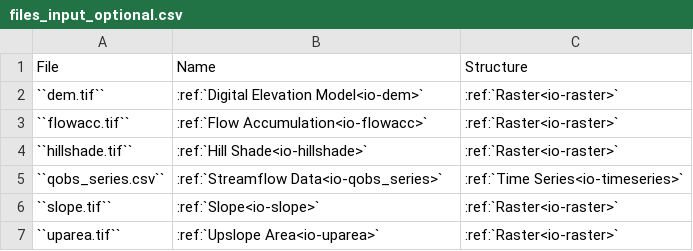
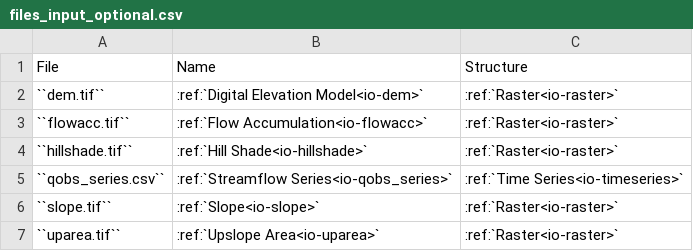
Before and after one commit to iporepos/plans, a CSV file: docs/data/files_input_optional.csv, drawn as a sheet.

```diff
--- a/docs/data/files_input_optional.csv
+++ b/docs/data/files_input_optional.csv
@@ -4,3 +4,3 @@ File;Name;Structure
 ``hillshade.tif``;:ref:`Hill Shade<io-hillshade>`;:ref:`Raster<io-raster>`
-``qobs_series.csv``;:ref:`Streamflow Data<io-qobs_series>`;:ref:`Time Series<io-timeseries>`
+``qobs_series.csv``;:ref:`Streamflow Series<io-qobs_series>`;:ref:`Time Series<io-timeseries>`
 ``slope.tif``;:ref:`Slope<io-slope>`;:ref:`Raster<io-raster>`
```
Also changed, not shown: docs/data/files_input_required.csv, docs/data/system_init.csv, 22 other files.
